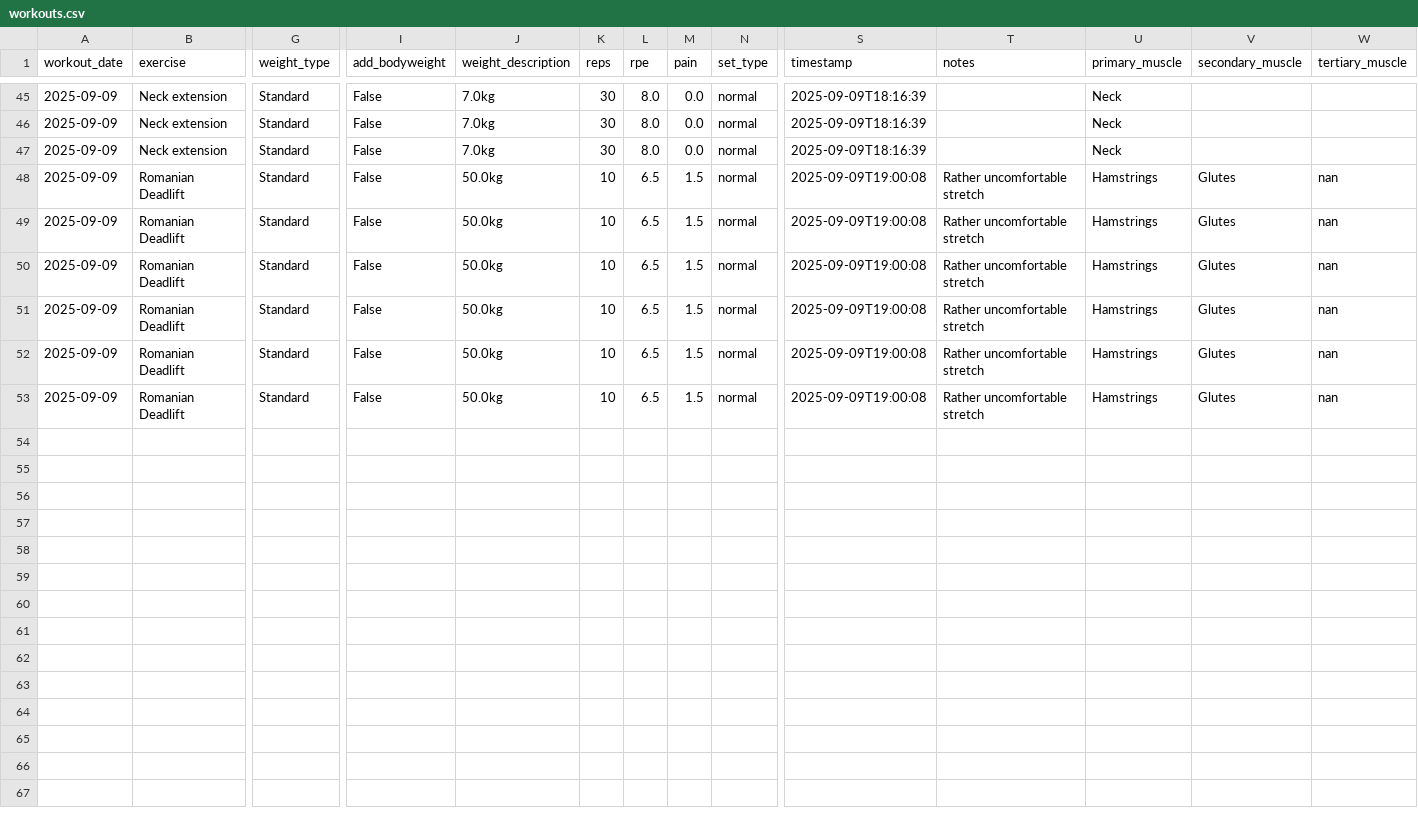
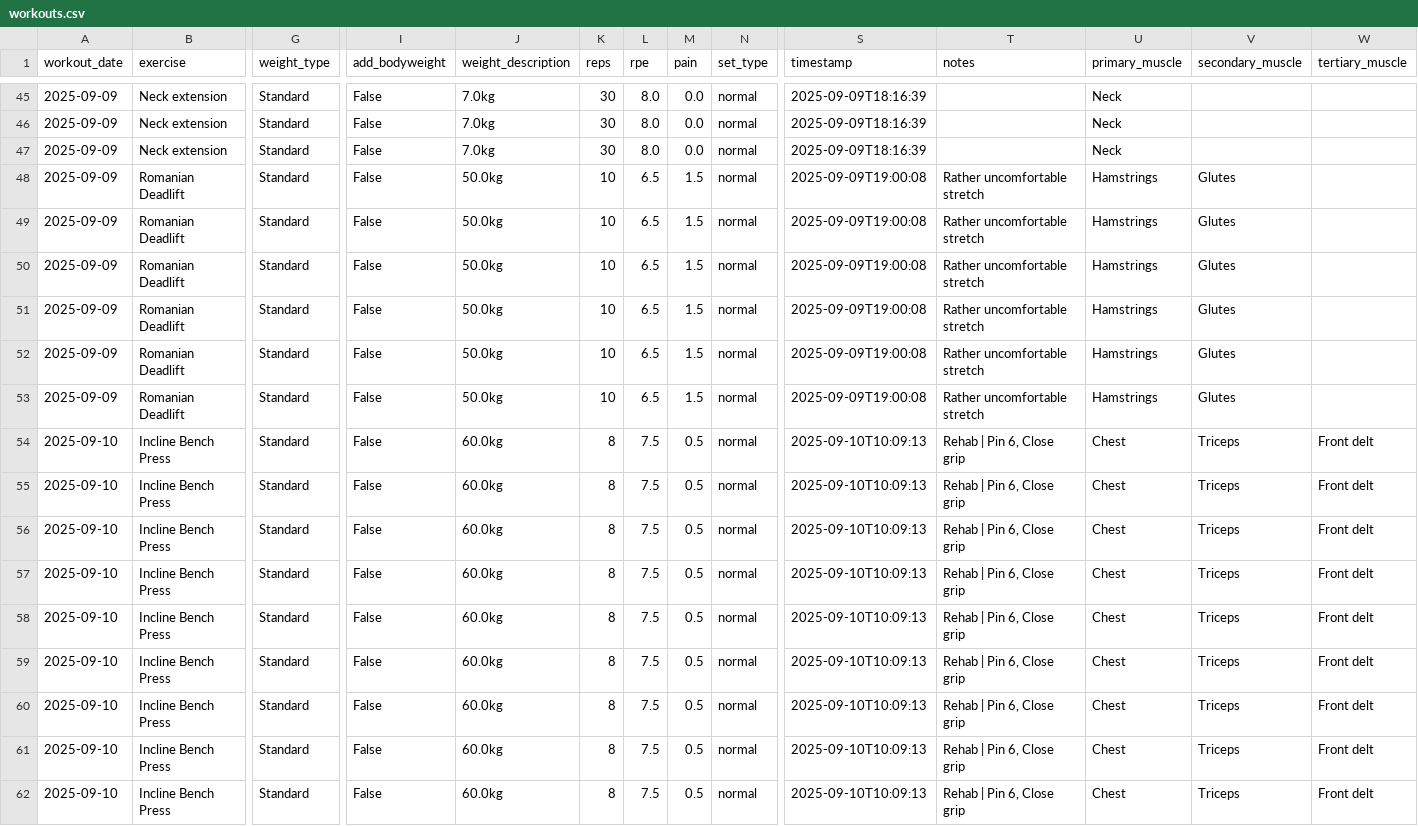
Before and after one commit to Kahzell/Workout_Streamlit_Dashboard, a CSV file: data/workouts.csv, drawn as a sheet; only a part is shown, gaps mark what is left out; rows hold the shown columns only; the diff names each change by its address in the sheet, - before the commit and + after, or states it on an @@ line.

Commit message:
Append data

```diff
--- a/data/workouts.csv
+++ b/data/workouts.csv
-W48:W53 (tertiary_muscle): nan
+W48:W53 (tertiary_muscle): (empty)
+row 54: 2025-09-10 | Incline Bench Press | Standard | False | 60.0kg | 8 | 7.5 | 0.5 | normal | 2025-09-10T10:09:13 | Rehab | Pin 6, Close grip | Chest | Triceps | Front delt
+row 55: 2025-09-10 | Incline Bench Press | Standard | False | 60.0kg | 8 | 7.5 | 0.5 | normal | 2025-09-10T10:09:13 | Rehab | Pin 6, Close grip | Chest | Triceps | Front delt
+row 56: 2025-09-10 | Incline Bench Press | Standard | False | 60.0kg | 8 | 7.5 | 0.5 | normal | 2025-09-10T10:09:13 | Rehab | Pin 6, Close grip | Chest | Triceps | Front delt
+row 57: 2025-09-10 | Incline Bench Press | Standard | False | 60.0kg | 8 | 7.5 | 0.5 | normal | 2025-09-10T10:09:13 | Rehab | Pin 6, Close grip | Chest | Triceps | Front delt
+row 58: 2025-09-10 | Incline Bench Press | Standard | False | 60.0kg | 8 | 7.5 | 0.5 | normal | 2025-09-10T10:09:13 | Rehab | Pin 6, Close grip | Chest | Triceps | Front delt
+row 59: 2025-09-10 | Incline Bench Press | Standard | False | 60.0kg | 8 | 7.5 | 0.5 | normal | 2025-09-10T10:09:13 | Rehab | Pin 6, Close grip | Chest | Triceps | Front delt
+row 60: 2025-09-10 | Incline Bench Press | Standard | False | 60.0kg | 8 | 7.5 | 0.5 | normal | 2025-09-10T10:09:13 | Rehab | Pin 6, Close grip | Chest | Triceps | Front delt
+row 61: 2025-09-10 | Incline Bench Press | Standard | False | 60.0kg | 8 | 7.5 | 0.5 | normal | 2025-09-10T10:09:13 | Rehab | Pin 6, Close grip | Chest | Triceps | Front delt
+row 62: 2025-09-10 | Incline Bench Press | Standard | False | 60.0kg | 8 | 7.5 | 0.5 | normal | 2025-09-10T10:09:13 | Rehab | Pin 6, Close grip | Chest | Triceps | Front delt
```
